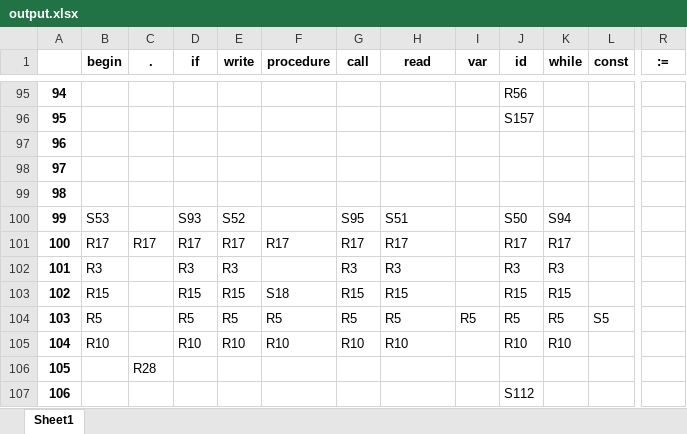
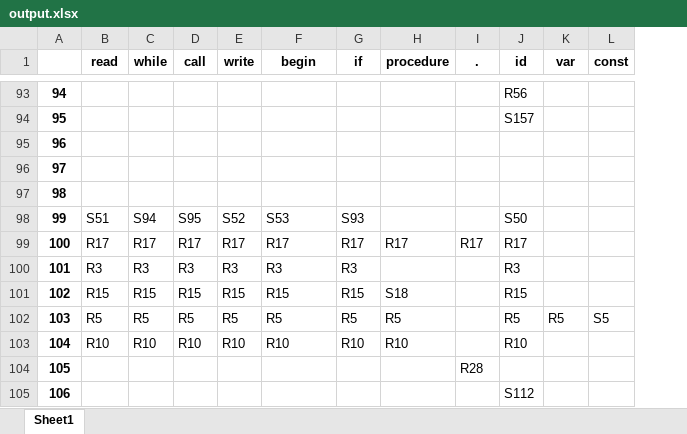
Before and after one commit to EthanNCai/Compiler-Final, an Excel workbook: Back-End/output.xlsx, sheet Sheet1, drawn as a sheet; only a part is shown, gaps mark what is left out; values as stored, in another font and other column widths than the file's, no borders; removed rows and columns are numbered as before the commit, all else as after; the diff covers the shown part only; the diff names each change by its address in the sheet, - before the commit and + after, or states it on an @@ line.

```diff
--- a/Back-End/output.xlsx (sheet Sheet1)
+++ b/Back-End/output.xlsx (sheet Sheet1)
-column I (var), row 104: R5
+column I (.), rows 99-104: R17 |  |  |  |  | R28
-column R (:=), empty
-B1: begin
+B1: read
-C1: .
+C1: while
-D1: if
+D1: call
-F1: procedure
+F1: begin
-G1: call
+G1: if
-H1: read
+H1: procedure
-K1: while
+K1: var
-B98 (read): S53
+B98 (read): S51
-C98 (while): (empty)
+C98 (while): S94
-D98 (call): S93
+D98 (call): S95
-F98 (begin): (empty)
+F98 (begin): S53
-G98 (if): S95
+G98 (if): S93
-H98 (procedure): S51
+H98 (procedure): (empty)
-K98 (var): S94
+K98 (var): (empty)
-K99 (var): R17
+K99 (var): (empty)
-C100 (while): (empty)
+C100 (while): R3
-F100 (begin): (empty)
+F100 (begin): R3
-H100 (procedure): R3
+H100 (procedure): (empty)
-K100 (var): R3
+K100 (var): (empty)
-C101 (while): (empty)
+C101 (while): R15
-F101 (begin): S18
+F101 (begin): R15
-H101 (procedure): R15
+H101 (procedure): S18
-K101 (var): R15
+K101 (var): (empty)
-C102 (while): (empty)
+C102 (while): R5
-C103 (while): (empty)
+C103 (while): R10
-K103 (var): R10
+K103 (var): (empty)
-C104 (while): R28
+C104 (while): (empty)
```
Also changed, not shown: 3 removed rows, 138 edited cells and row numbers in column A elsewhere in this sheet, 2 other files.
